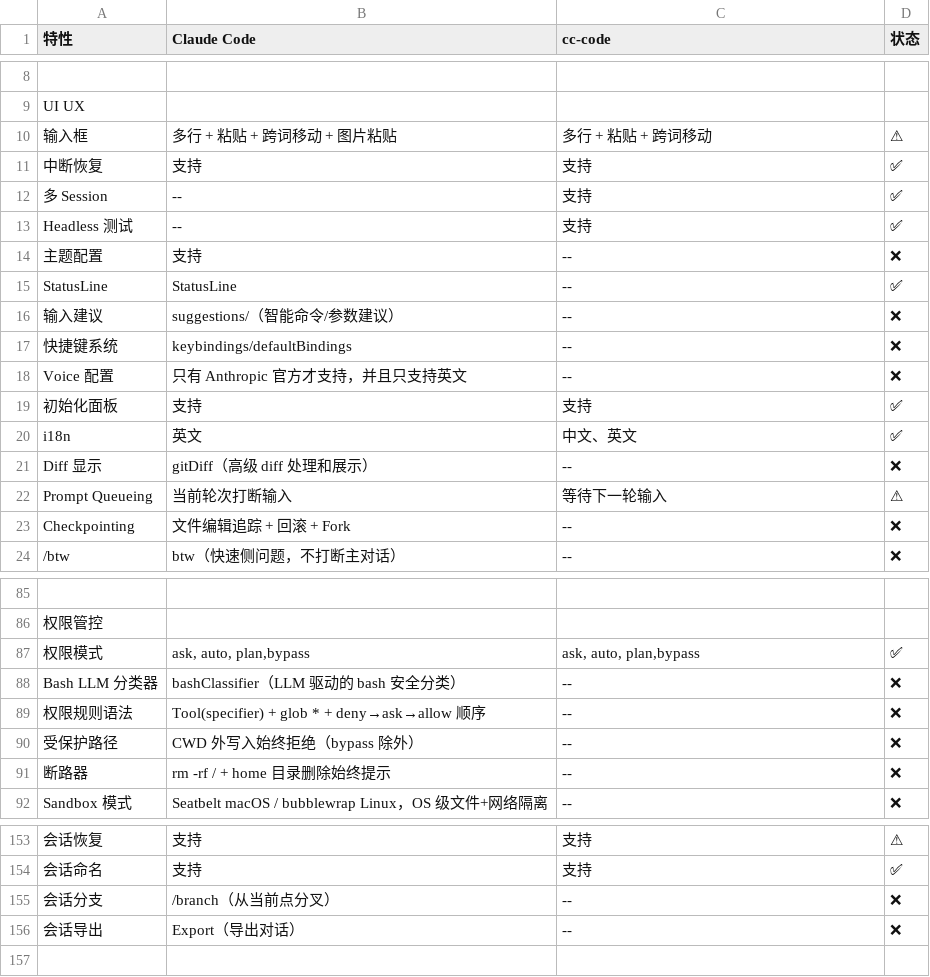
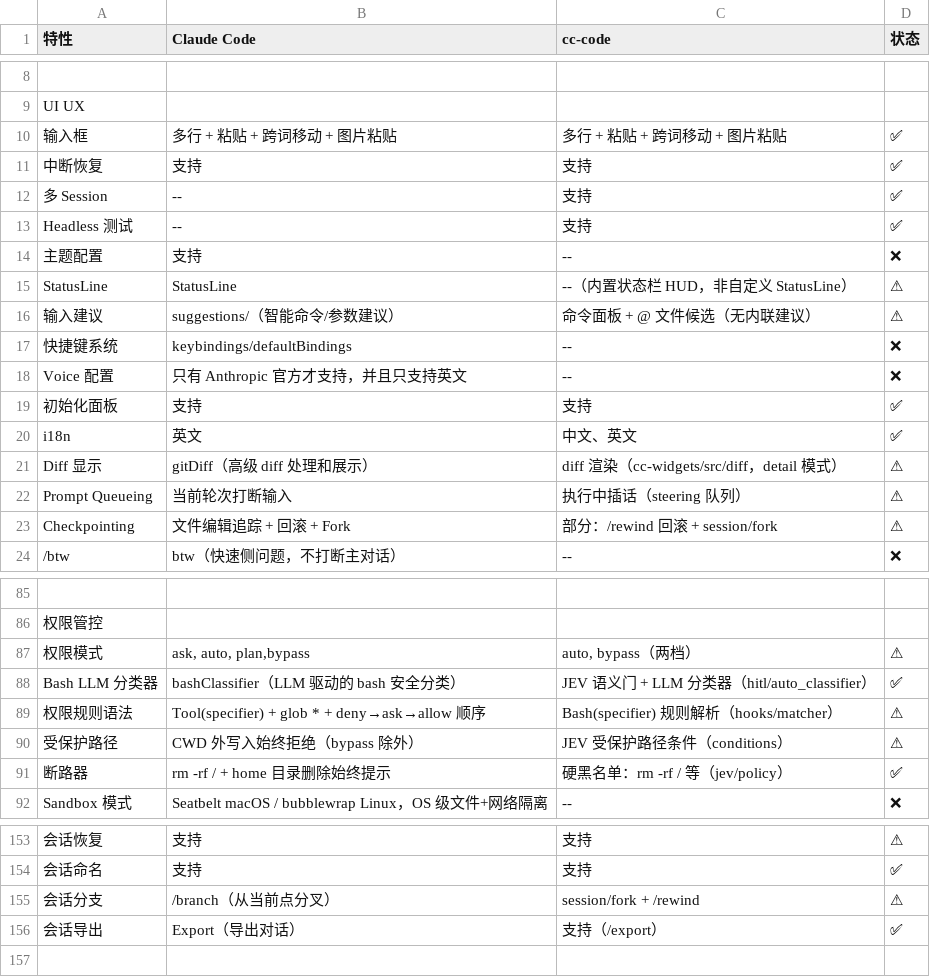
Before and after one commit to cc-claws/cc-code, a CSV file: COMPATIBLE.csv, drawn as a sheet; only a part is shown, gaps mark what is left out; the diff covers the shown part only; the diff names each change by its address in the sheet, - before the commit and + after, or states it on an @@ line.

Commit message:
docs(compat): 按当前代码校准 COMPATIBLE.csv 特性对照
对照工作区真实实现修正 30 行（旧表停留在 10-09，之后已有 220+ 次提交）：

UI UX：输入框补图片粘贴（✅）；StatusLine 修正错误的状态标记（cc-code 列为 -- 却标 ✅）；
输入建议/Diff 显示改为部分支持；Prompt Queueing 说明改为 steering 插话；Checkpointing 补 /rewind + fork。

内置工具：上下文补 1M（config.context_1m）；LSP 更正过时名 peri-lsp→cc-lsp；
WebFetch/WebSearch 升为 ✅（Tavily 兼容后端）；Config/SkillTool/触发方式补注实际形态；
Task 系列补 Agent 工具 + /tasks 面板；MCP Resource 补 mcp_read_resource。

权限：权限模式更正为 auto/bypass 两档（原标 ✅ 不实）；Bash LLM 分类器（JEV）升 ✅；
权限规则语法/受保护路径改为部分支持；断路器（硬黑名单）升 ✅。

配置/CLI：项目级与本地配置改为部分支持；多源合并更正为全局+工作区两级；
语言设置补注；CLI 参数更正为 18 flags；设置覆盖升 ✅。

Git/会话/遥测：Gitignore 尊重、Attribution、会话导出升 ✅；会话分支补 session/fork + /rewind；
OpenTelemetry 改为经 Langfuse 的 OTLP 上报。

```diff
--- a/COMPATIBLE.csv
+++ b/COMPATIBLE.csv
-C10 (cc-code): 多行 + 粘贴 + 跨词移动
+C10 (cc-code): 多行 + 粘贴 + 跨词移动 + 图片粘贴
-D10 (状态): ⚠
+D10 (状态): ✅
-C15 (cc-code): --
+C15 (cc-code): --（内置状态栏 HUD，非自定义 StatusLine）
-D15 (状态): ✅
+D15 (状态): ⚠
-C16 (cc-code): --
+C16 (cc-code): 命令面板 + @ 文件候选（无内联建议）
-D16 (状态): ❌
+D16 (状态): ⚠
-C21 (cc-code): --
+C21 (cc-code): diff 渲染（cc-widgets/src/diff，detail 模式）
-D21 (状态): ❌
+D21 (状态): ⚠
-C22 (cc-code): 等待下一轮输入
+C22 (cc-code): 执行中插话（steering 队列）
-C23 (cc-code): --
+C23 (cc-code): 部分：/rewind 回滚 + session/fork
-D23 (状态): ❌
+D23 (状态): ⚠
-C87 (cc-code): ask, auto, plan,bypass
+C87 (cc-code): auto, bypass（两档）
-D87 (状态): ✅
+D87 (状态): ⚠
-C88 (cc-code): --
+C88 (cc-code): JEV 语义门 + LLM 分类器（hitl/auto_classifier）
-D88 (状态): ❌
+D88 (状态): ✅
-C89 (cc-code): --
+C89 (cc-code): Bash(specifier) 规则解析（hooks/matcher）
-D89:D90 (状态): ❌
+D89:D90 (状态): ⚠
-C90 (cc-code): --
+C90 (cc-code): JEV 受保护路径条件（conditions）
-C91 (cc-code): --
+C91 (cc-code): 硬黑名单：rm -rf / 等（jev/policy）
-D91 (状态): ❌
+D91 (状态): ✅
-C155 (cc-code): --
+C155 (cc-code): session/fork + /rewind
-D155 (状态): ❌
+D155 (状态): ⚠
-C156 (cc-code): --
+C156 (cc-code): 支持（/export）
-D156 (状态): ❌
+D156 (状态): ✅
```
Also changed, not shown: 25 edited cells elsewhere in this file.
